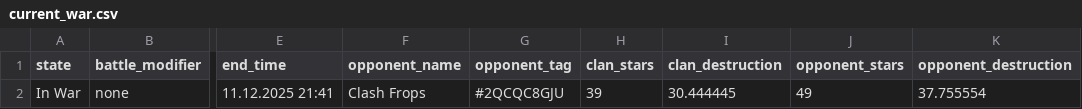
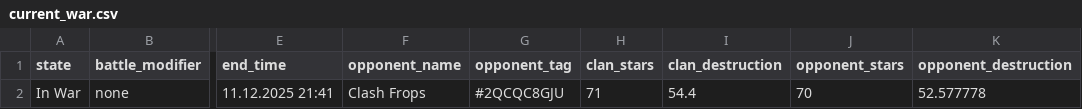
Before and after one commit to Joni1302/coc-stats-project, a CSV file: data/current_war.csv, drawn as a sheet; only a part is shown, gaps mark what is left out; the diff names each change by its address in the sheet, - before the commit and + after, or states it on an @@ line.

```diff
--- a/data/current_war.csv
+++ b/data/current_war.csv
-H2 (clan_stars): 39
+H2 (clan_stars): 71
-I2 (clan_destruction): 30.444445
+I2 (clan_destruction): 54.4
-J2 (opponent_stars): 49
+J2 (opponent_stars): 70
-K2 (opponent_destruction): 37.755554
+K2 (opponent_destruction): 52.577778
```
Also changed, not shown: data/clan_info.csv, data/clan_members.csv, 4 other files.
